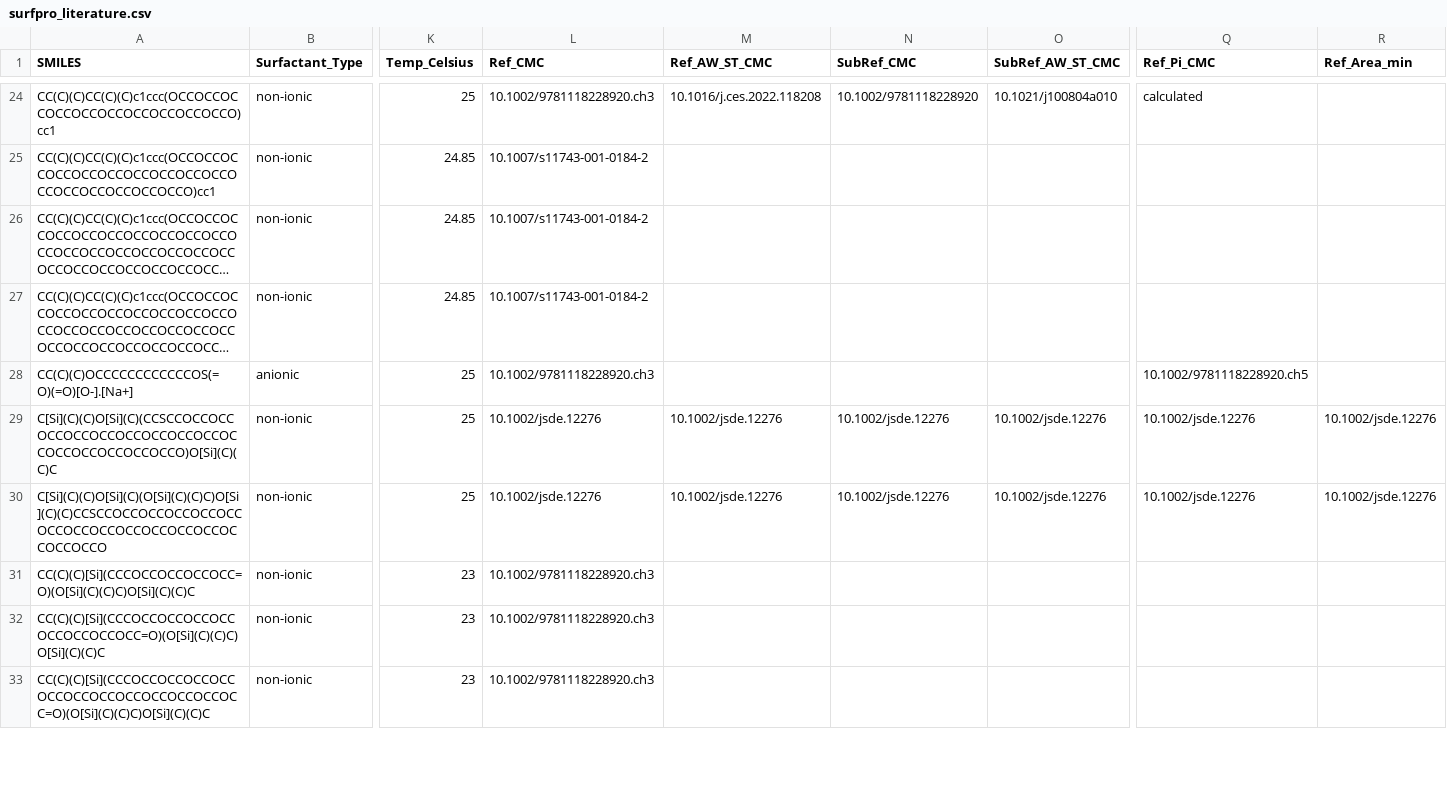
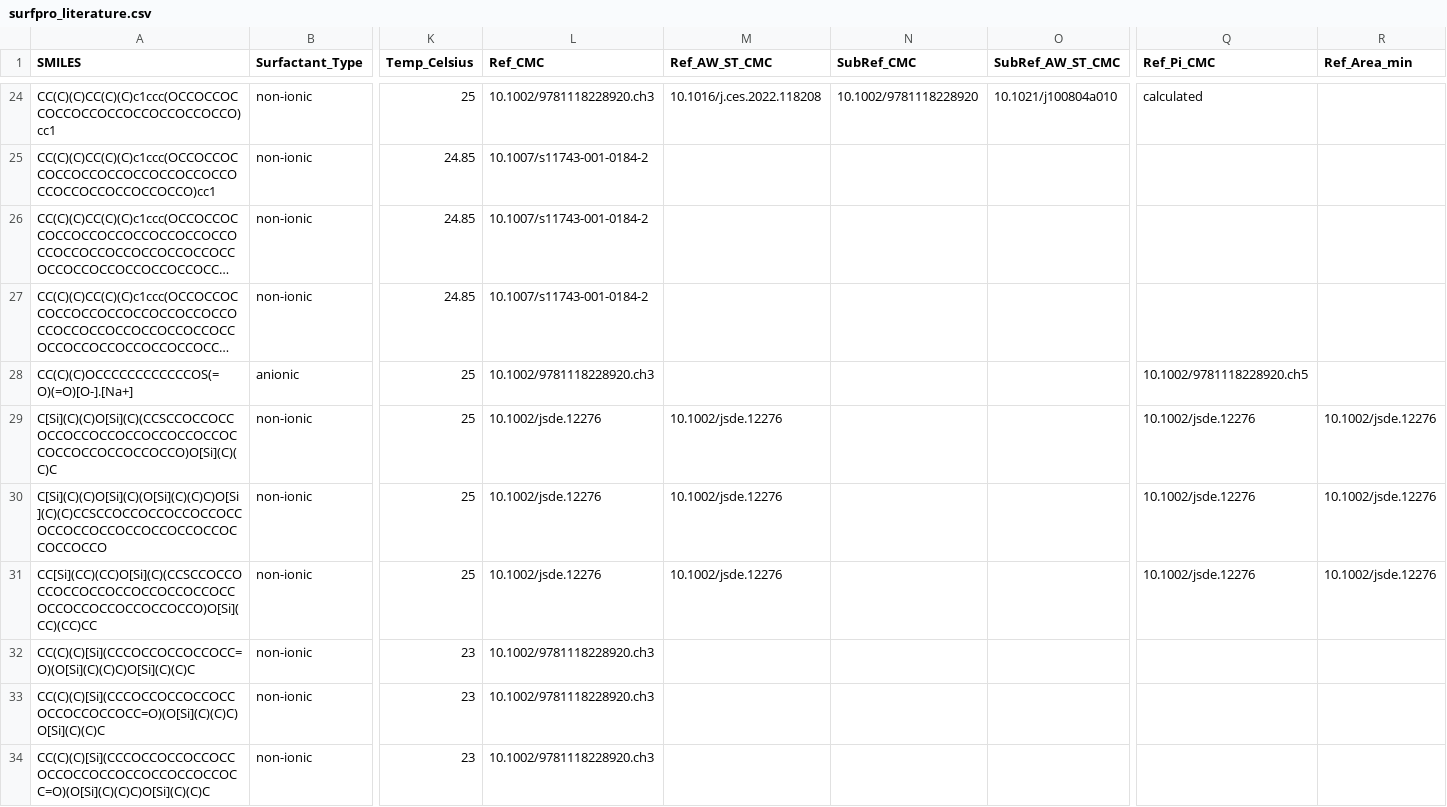
Before and after one commit to BigChemistry-RobotLab/SurfPro, a CSV file: data/surfpro_literature.csv, drawn as a sheet; only a part is shown, gaps mark what is left out; long unchanged cells end in …; rows hold the shown columns only; the diff covers the shown part only; the diff names each change by its address in the sheet, - before the commit and + after, or states it on an @@ line.

Commit message:
fix 2 si structures from 10.1002/jsde.12276

```diff
--- a/data/surfpro_literature.csv
+++ b/data/surfpro_literature.csv
-N29:N30 (SubRef_CMC): 10.1002/jsde.12276
+N29:N30 (SubRef_CMC): (empty)
-O29:O30 (SubRef_AW_ST_CMC): 10.1002/jsde.12276
+O29:O30 (SubRef_AW_ST_CMC): (empty)
+row 31: CC[Si](CC)(CC)O[Si](C)(CCSCCOCCOCCOCCOCCOCCOCCOCCOCCOCCOCCOCCOCCOCCOCCOCCO)O[Si](CC)(CC)CC | non-ionic | 25 | 10.1002/jsde.12276 | 10.1002/jsde.12276 |  |  | 10.1002/jsde.12276 | 10.1002/jsde.12276
```
Also changed, not shown: 1 added row, 2 removed rows and 2 edited cells elsewhere in this file.
